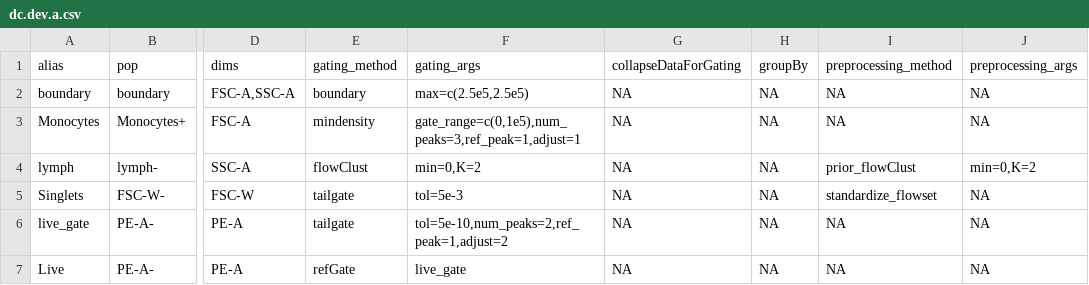
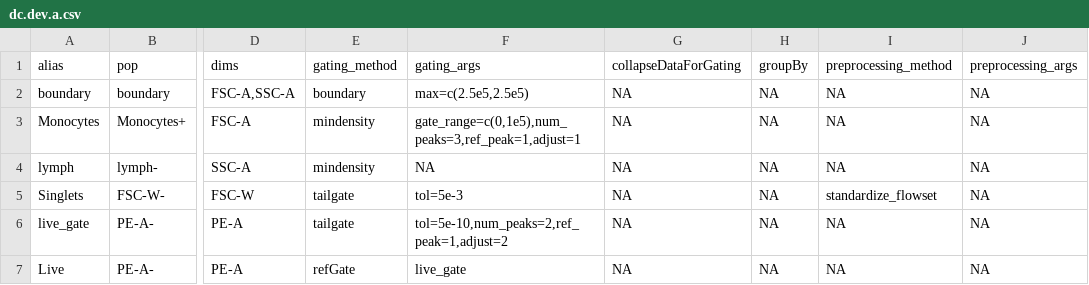
Before and after one commit to hartm425/auto-fcs, a CSV file: explore/openCyto/dc.dev.a.csv, drawn as a sheet; only a part is shown, gaps mark what is left out; the diff names each change by its address in the sheet, - before the commit and + after, or states it on an @@ line.

Commit message:
post changing to mindensity instead of flowclust

```diff
--- a/explore/openCyto/dc.dev.a.csv
+++ b/explore/openCyto/dc.dev.a.csv
-E4 (gating_method): flowClust
+E4 (gating_method): mindensity
-F4 (gating_args): min=0,K=2
+F4 (gating_args): NA
-I4 (preprocessing_method): prior_flowClust
+I4 (preprocessing_method): NA
-J4 (preprocessing_args): min=0,K=2
+J4 (preprocessing_args): NA
```
